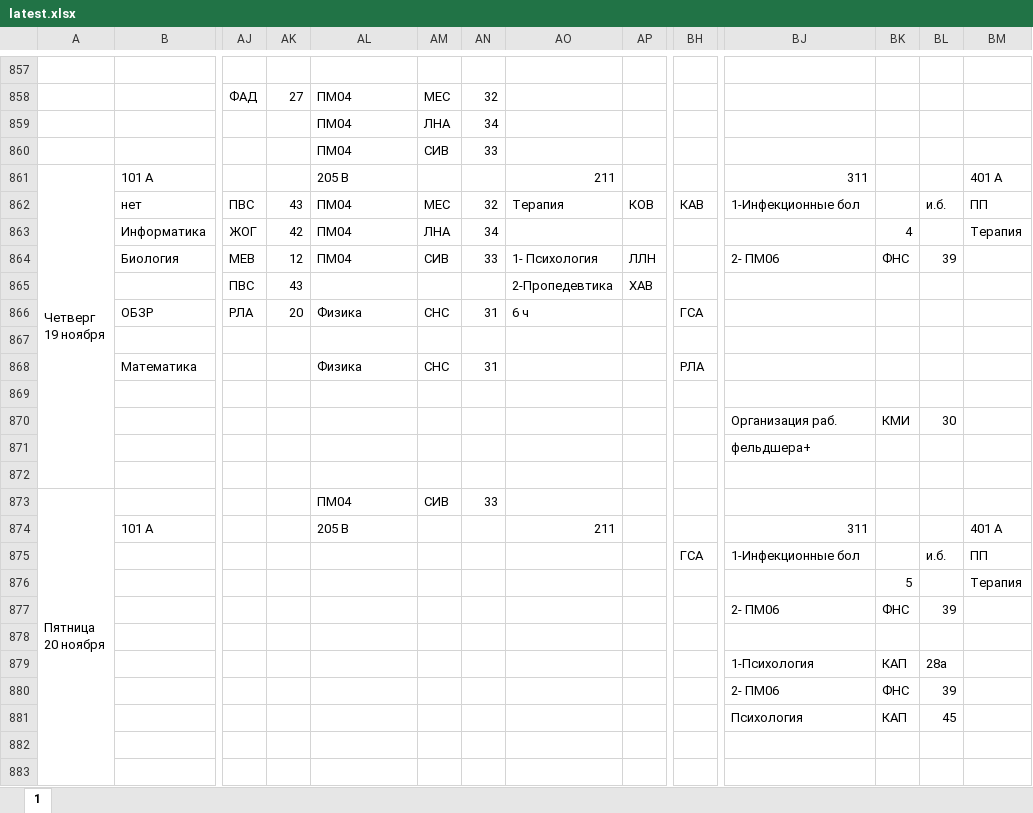
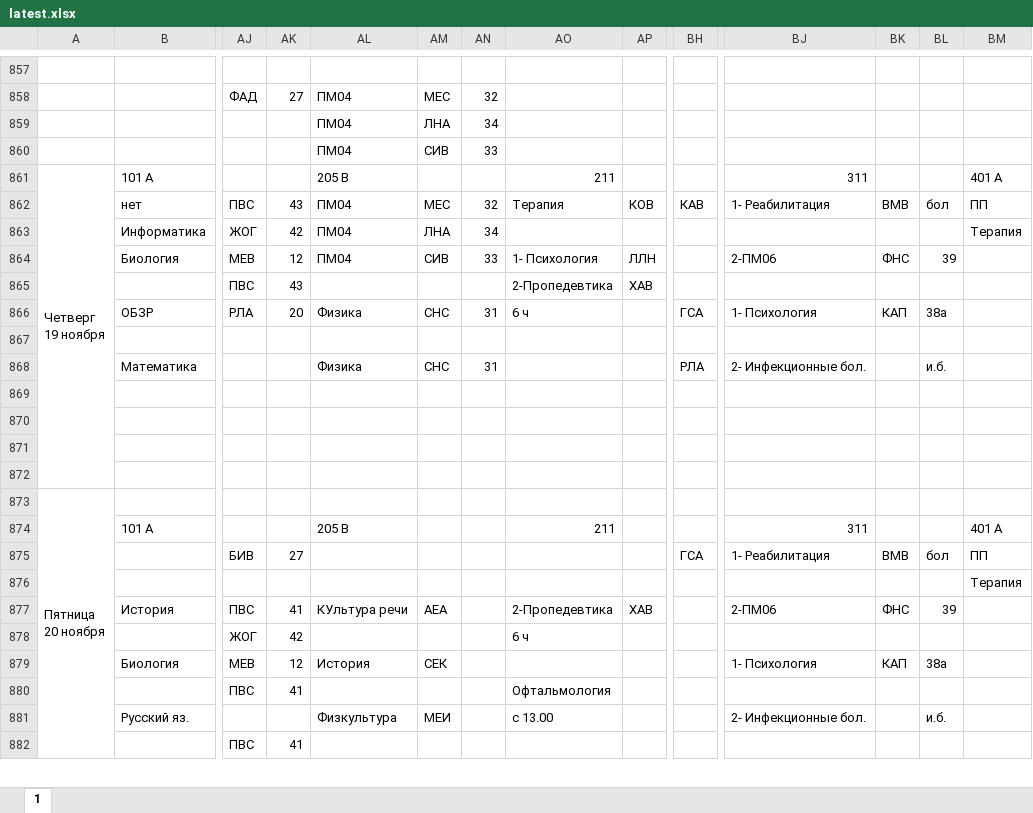
Before and after one commit to koovarem-byte/puls, an Excel workbook: cache/latest.xlsx, sheet 1, drawn as a sheet; only a part is shown, gaps mark what is left out; values as stored, in another font and other column widths than the file's, no cell formats; charts and pictures not drawn; removed rows and columns are numbered as before the commit, all else as after; rows hold the shown columns only; the diff covers the shown part only; the diff names each change by its address in the sheet, - before the commit and + after, or states it on an @@ line.

```diff
--- a/cache/latest.xlsx (sheet 1)
+++ b/cache/latest.xlsx (sheet 1)
-BJ862: 1-Инфекционные бол
+BJ862: 1- Реабилитация
-BK862: (empty)
+BK862: ВМВ
-BL862: и.б.
+BL862: бол
-BK863: 4
+BK863: (empty)
-BJ864: 2- ПМ06
+BJ864: 2-ПМ06
-BJ866: (empty)
+BJ866: 1- Психология
-BK866: (empty)
+BK866: КАП
-BL866: (empty)
+BL866: 38а
-BJ868: (empty)
+BJ868: 2- Инфекционные бол.
-BL868: (empty)
+BL868: и.б.
-BJ870: Организация раб.
+BJ870: (empty)
-BK870: КМИ
+BK870: (empty)
-BL870: 30
+BL870: (empty)
-BJ871: фельдшера+
+BJ871: (empty)
-AL873: ПМ04
+AL873: (empty)
-AM873: СИВ
+AM873: (empty)
-AN873: 33
+AN873: (empty)
-row 875:  |  |  |  |  |  |  |  |  | ГСА | 1-Инфекционные бол |  | и.б. | ПП
-row 876:  |  |  |  |  |  |  |  |  |  |  | 5 |  | Терапия
-row 877:  |  |  |  |  |  |  |  |  |  | 2- ПМ06 | ФНС | 39
-row 878: (empty)
-row 879:  |  |  |  |  |  |  |  |  |  | 1-Психология | КАП | 28а
-row 880:  |  |  |  |  |  |  |  |  |  | 2- ПМ06 | ФНС | 39
-row 881:  |  |  |  |  |  |  |  |  |  | Психология | КАП | 45
-row 875: (empty)
+row 875:  |  | БИВ | 27 |  |  |  |  |  | ГСА | 1- Реабилитация | ВМВ | бол | ПП
-row 876: (empty)
+row 876:  |  |  |  |  |  |  |  |  |  |  |  |  | Терапия
+row 877:  | История | ПВС | 41 | КУльтура речи | АЕА |  | 2-Пропедевтика | ХАВ |  | 2-ПМ06 | ФНС | 39
+row 878:  |  | ЖОГ | 42 |  |  |  | 6 ч
+row 879:  | Биология | МЕВ | 12 | История | СЕК |  |  |  |  | 1- Психология | КАП | 38а
+row 880:  |  | ПВС | 41 |  |  |  | Офтальмология
+row 881:  | Русский яз. |  |  | Физкультура | МЕИ |  | с 13.00 |  |  | 2- Инфекционные бол. |  | и.б.
+row 882:  |  | ПВС | 41
```
Also changed, not shown: 1 added row and 37 edited cells elsewhere in this sheet, cell formats, 2 other files.
